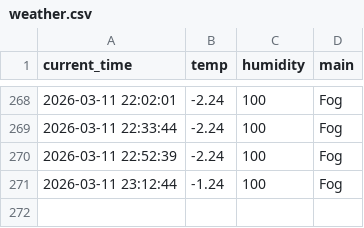
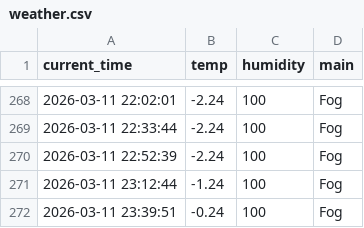
Before and after one commit to 9donghae/weather_5m, a CSV file: weather.csv, drawn as a sheet; only a part is shown, gaps mark what is left out; the diff names each change by its address in the sheet, - before the commit and + after, or states it on an @@ line.

```diff
--- a/weather.csv
+++ b/weather.csv
+row 272: 2026-03-11 23:39:51 | -0.24 | 100 | Fog
```
